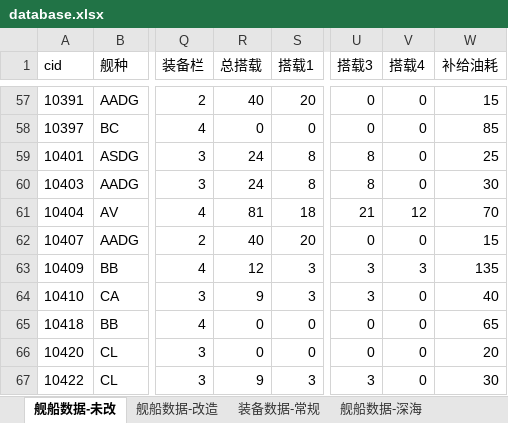
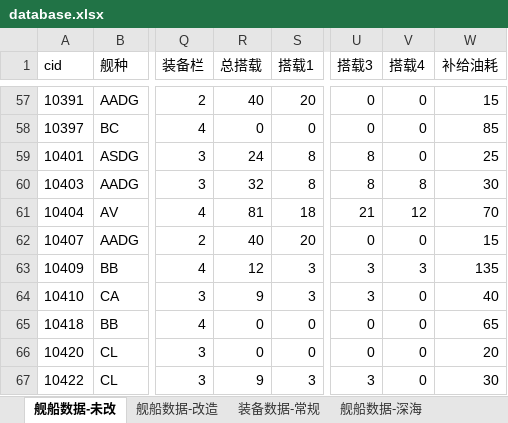
Before and after one commit to YinHeYuanZheng/WSGR_simulation, an Excel workbook: depend/ship/database.xlsx, sheet 舰船数据-未改, drawn as a sheet; only a part is shown, gaps mark what is left out; values as stored, in another font and other column widths than the file's, no borders; conditional formats not drawn; the diff names each change by its address in the sheet, - before the commit and + after, or states it on an @@ line.

```diff
--- a/depend/ship/database.xlsx (sheet 舰船数据-未改)
+++ b/depend/ship/database.xlsx (sheet 舰船数据-未改)
-R60 (总搭载): 24
+R60 (总搭载): 32
-V60 (搭载4): 0
+V60 (搭载4): 8
```
Also changed, not shown: sheet 装备数据-常规, 3 other files.
